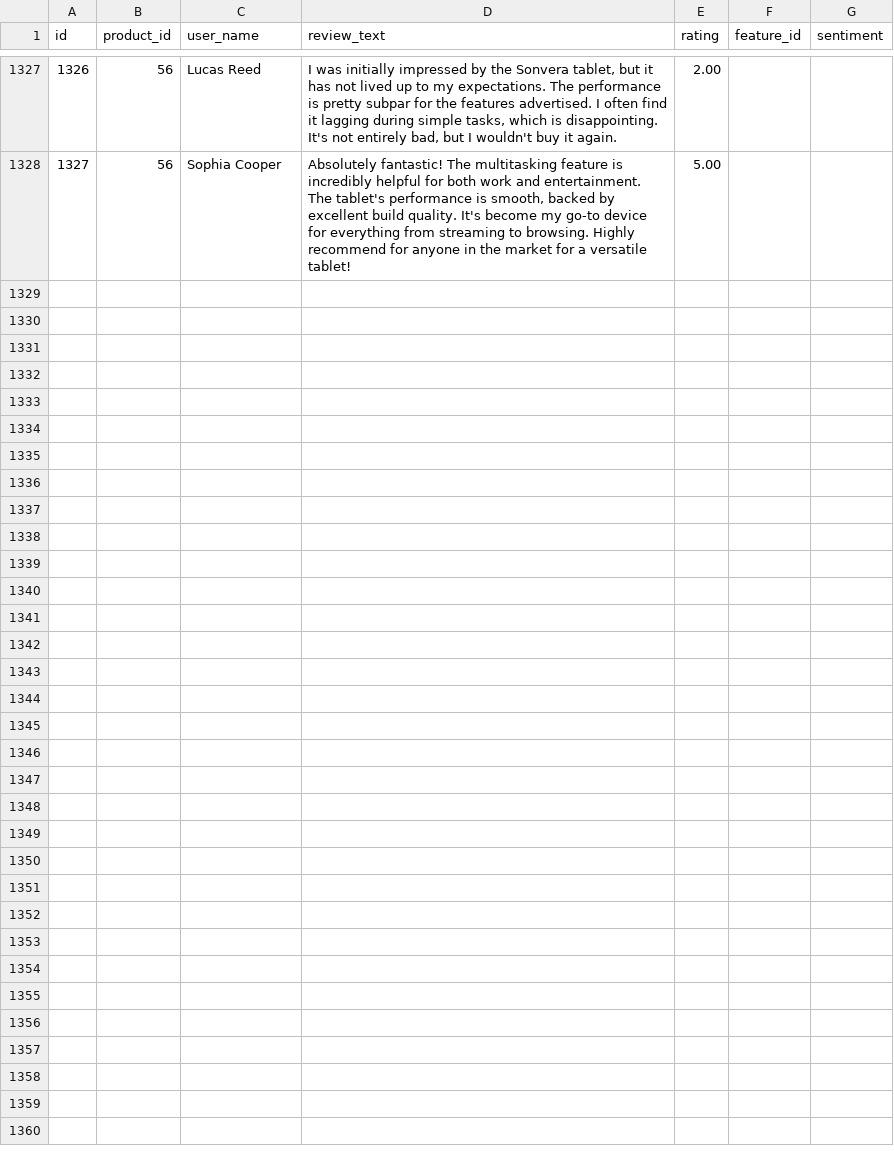
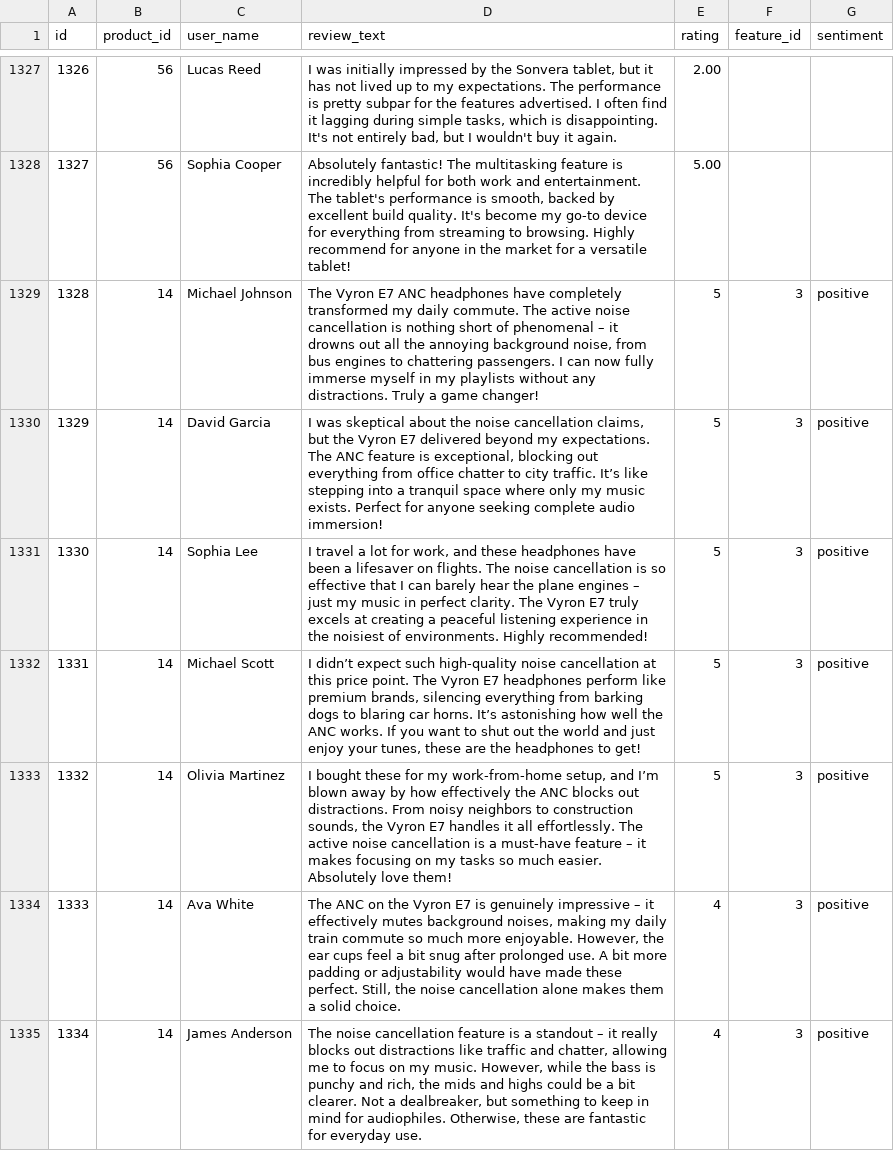
Before and after one commit to makoto-hyodo-asahi-gh/postgres-agentic-shop, a CSV file: backend/data/review.csv, drawn as a sheet; only a part is shown, gaps mark what is left out; the diff covers the shown part only.

```diff
--- a/backend/data/review.csv
+++ b/backend/data/review.csv
@@ -1328 +1328,8 @@
 1327,56,Sophia Cooper,"Absolutely fantastic! The multitasking feature is incredibly helpful for both work and entertainment. The tablet's performance is smooth, backed by excellent build quality. It's become my go-to device for everything from streaming to browsing. Highly recommend for anyone in the market for a versatile tablet!",5.00,,
+1328,14,Michael Johnson,"The Vyron E7 ANC headphones have completely transformed my daily commute. The active noise cancellation is nothing short of phenomenal – it drowns out all the annoying background noise, from bus engines to chattering passengers. I can now fully immerse myself in my playlists without any distractions. Truly a game changer!",5,3,positive
+1329,14,David Garcia,"I was skeptical about the noise cancellation claims, but the Vyron E7 delivered beyond my expectations. The ANC feature is exceptional, blocking out everything from office chatter to city traffic. It’s like stepping into a tranquil space where only my music exists. Perfect for anyone seeking complete audio immersion!",5,3,positive
+1330,14,Sophia Lee,"I travel a lot for work, and these headphones have been a lifesaver on flights. The noise cancellation is so effective that I can barely hear the plane engines – just my music in perfect clarity. The Vyron E7 truly excels at creating a peaceful listening experience in the noisiest of environments. Highly recommended!",5,3,positive
+1331,14,Michael Scott,"I didn’t expect such high-quality noise cancellation at this price point. The Vyron E7 headphones perform like premium brands, silencing everything from barking dogs to blaring car horns. It’s astonishing how well the ANC works. If you want to shut out the world and just enjoy your tunes, these are the headphones to get!",5,3,positive
+1332,14,Olivia Martinez,"I bought these for my work-from-home setup, and I’m blown away by how effectively the ANC blocks out distractions. From noisy neighbors to construction sounds, the Vyron E7 handles it all effortlessly. The active noise cancellation is a must-have feature – it makes focusing on my tasks so much easier. Absolutely love them!",5,3,positive
+1333,14,Ava White,"The ANC on the Vyron E7 is genuinely impressive – it effectively mutes background noises, making my daily train commute so much more enjoyable. However, the ear cups feel a bit snug after prolonged use. A bit more padding or adjustability would have made these perfect. Still, the noise cancellation alone makes them a solid choice.",4,3,positive
+1334,14,James Anderson,"The noise cancellation feature is a standout – it really blocks out distractions like traffic and chatter, allowing me to focus on my music. However, while the bass is punchy and rich, the mids and highs could be a bit clearer. Not a dealbreaker, but something to keep in mind for audiophiles. Otherwise, these are fantastic for everyday use.",4,3,positive
```
Also changed, not shown: 6 added rows elsewhere in this file, backend/data/product.csv, 12 other files.
